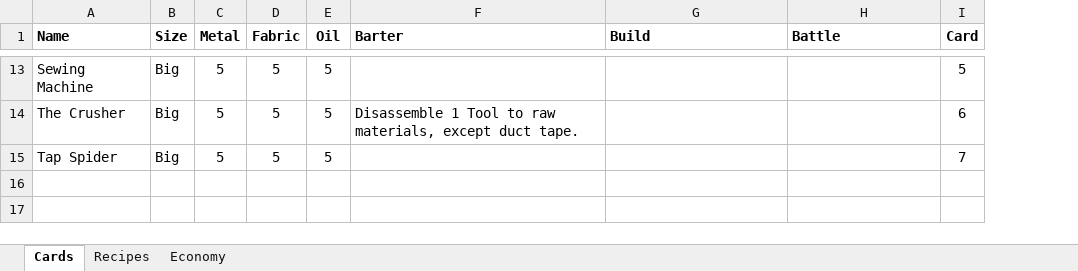
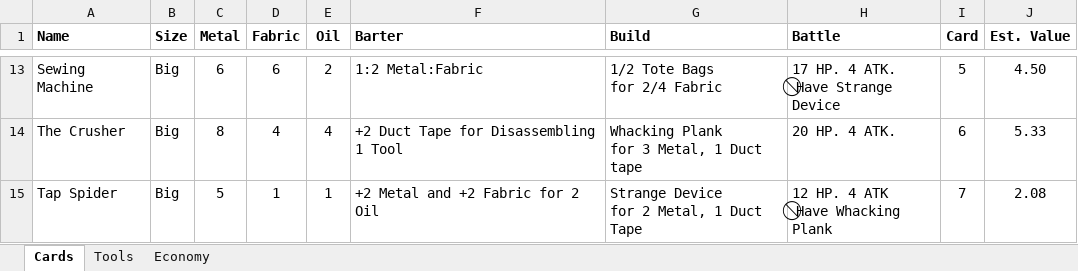
Before and after one commit to andymeneely/project-bolt-rats, an Excel workbook: game.xlsx, sheet Cards, drawn as a sheet; only a part is shown, gaps mark what is left out; values as stored, in another font and other column widths than the file's, no borders; ↵ is a line break in a cell; the diff covers the shown part only; the diff names each change by its address in the sheet, - before the commit and + after, or states it on an @@ line.

Commit message:
more combat sim results, game content
Game content choices:
  * Sketched out the Big creatures stats
  * Some icons for Insta-slaughter
  * Made a "value" metric for each creature composition
  * Just hashed out the economy more overall

```diff
--- a/game.xlsx (sheet Cards)
+++ b/game.xlsx (sheet Cards)
-sheet tab: Recipes
+sheet tab: Tools
+column J (Est. Value), rows 13-15: 4.50 | 5.33 | 2.08
-C13 (Metal): 5
+C13 (Metal): 6
-D13 (Fabric): 5
+D13 (Fabric): 6
-E13 (Oil): 5
+E13 (Oil): 2
-F13 (Barter): (empty)
+F13 (Barter): 1:2 Metal:Fabric
-G13 (Build): (empty)
+G13 (Build): 1/2 Tote Bags ↵ for 2/4 Fabric
-H13 (Battle): (empty)
+H13 (Battle): 17 HP. 4 ATK. ↵ ⃠ Have Strange Device
-C14 (Metal): 5
+C14 (Metal): 8
-D14 (Fabric): 5
+D14 (Fabric): 4
-E14 (Oil): 5
+E14 (Oil): 4
-F14 (Barter): Disassemble 1 Tool to raw materials, except duct tape.
+F14 (Barter): +2 Duct Tape for Disassembling 1 Tool
-G14 (Build): (empty)
+G14 (Build): Whacking Plank ↵ for 3 Metal, 1 Duct tape
-H14 (Battle): (empty)
+H14 (Battle): 20 HP. 4 ATK.
-D15 (Fabric): 5
+D15 (Fabric): 1
-E15 (Oil): 5
+E15 (Oil): 1
-F15 (Barter): (empty)
+F15 (Barter): +2 Metal and +2 Fabric for 2 Oil
-G15 (Build): (empty)
+G15 (Build): Strange Device ↵ for 2 Metal, 1 Duct Tape
-H15 (Battle): (empty)
+H15 (Battle): 12 HP. 4 ATK ↵ ⃠ Have Whacking Plank
```
Also changed, not shown: 28 edited cells elsewhere in this sheet, sheet Economy, sheet Tools, data/combat_sim_results.xlsx, 5 other files.
